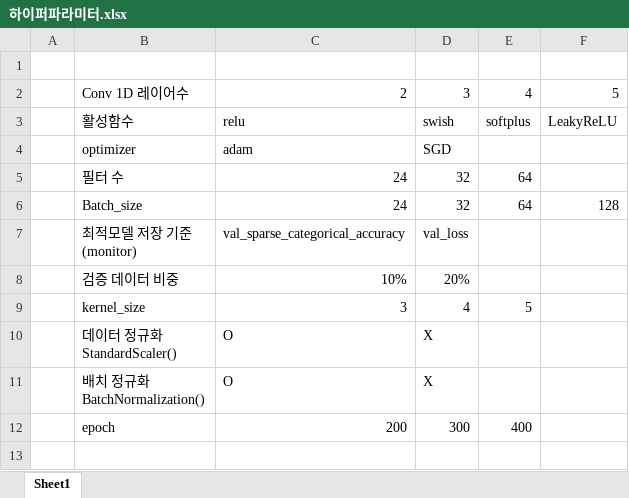
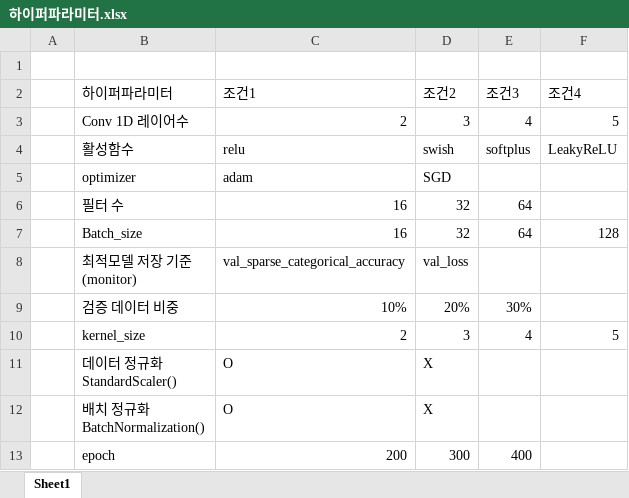
Before and after one commit to ParkSungHyon/smart_factory_2, an Excel workbook: Ford/하이퍼파라미터.xlsx, sheet Sheet1, drawn as a sheet; values as stored, in another font and other column widths than the file's, no cell formats; addresses are those after the commit; the diff names each change by its address in the sheet, - before the commit and + after, or states it on an @@ line.

```diff
--- a/Ford/하이퍼파라미터.xlsx (sheet Sheet1)
+++ b/Ford/하이퍼파라미터.xlsx (sheet Sheet1)
+row 2:  | 하이퍼파라미터 | 조건1 | 조건2 | 조건3 | 조건4
-C6:C7: 24
+C6:C7: 16
-E9: (empty)
+E9: 30%
-C10: 3
+C10: 2
-D10: 4
+D10: 3
-E10: 5
+E10: 4
-F10: (empty)
+F10: 5
```
Also changed, not shown: cell formats, 7 other files.
